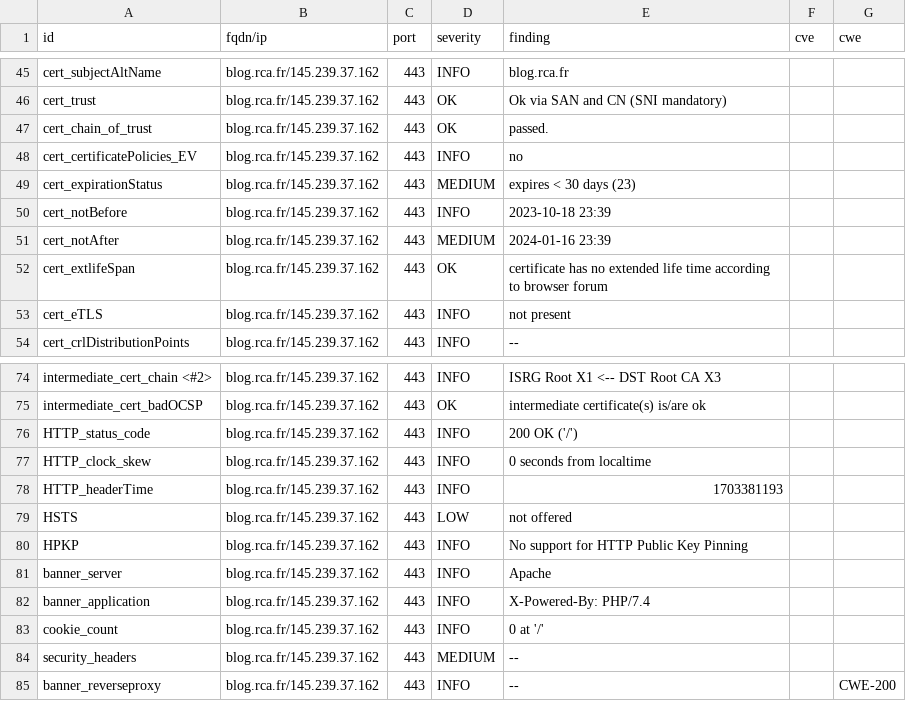
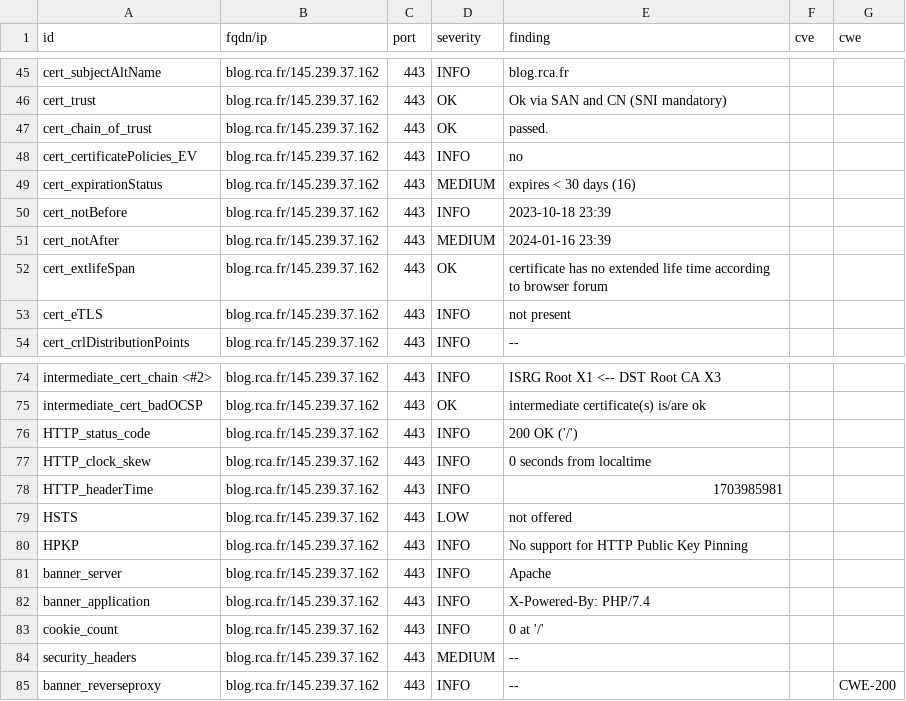
Before and after one commit to arthurzenika/dashlord-rca, a CSV file: results/aHR0cHM6Ly9ibG9nLnJjYS5mcg==/testssl.csv, drawn as a sheet; only a part is shown, gaps mark what is left out.

```diff
--- a/results/aHR0cHM6Ly9ibG9nLnJjYS5mcg==/testssl.csv
+++ b/results/aHR0cHM6Ly9ibG9nLnJjYS5mcg==/testssl.csv
@@ -48,3 +48,3 @@
 "cert_certificatePolicies_EV","blog.rca.fr/145.239.37.162","443","INFO","no","",""
-"cert_expirationStatus","blog.rca.fr/145.239.37.162","443","MEDIUM","expires < 30 days (23)","",""
+"cert_expirationStatus","blog.rca.fr/145.239.37.162","443","MEDIUM","expires < 30 days (16)","",""
 "cert_notBefore","blog.rca.fr/145.239.37.162","443","INFO","2023-10-18 23:39","",""
@@ -77,3 +77,3 @@
 "HTTP_clock_skew","blog.rca.fr/145.239.37.162","443","INFO","0 seconds from localtime","",""
-"HTTP_headerTime","blog.rca.fr/145.239.37.162","443","INFO","1703381193","",""
+"HTTP_headerTime","blog.rca.fr/145.239.37.162","443","INFO","1703985981","",""
 "HSTS","blog.rca.fr/145.239.37.162","443","LOW","not offered","",""
```
Also changed, not shown: 15 other files.
